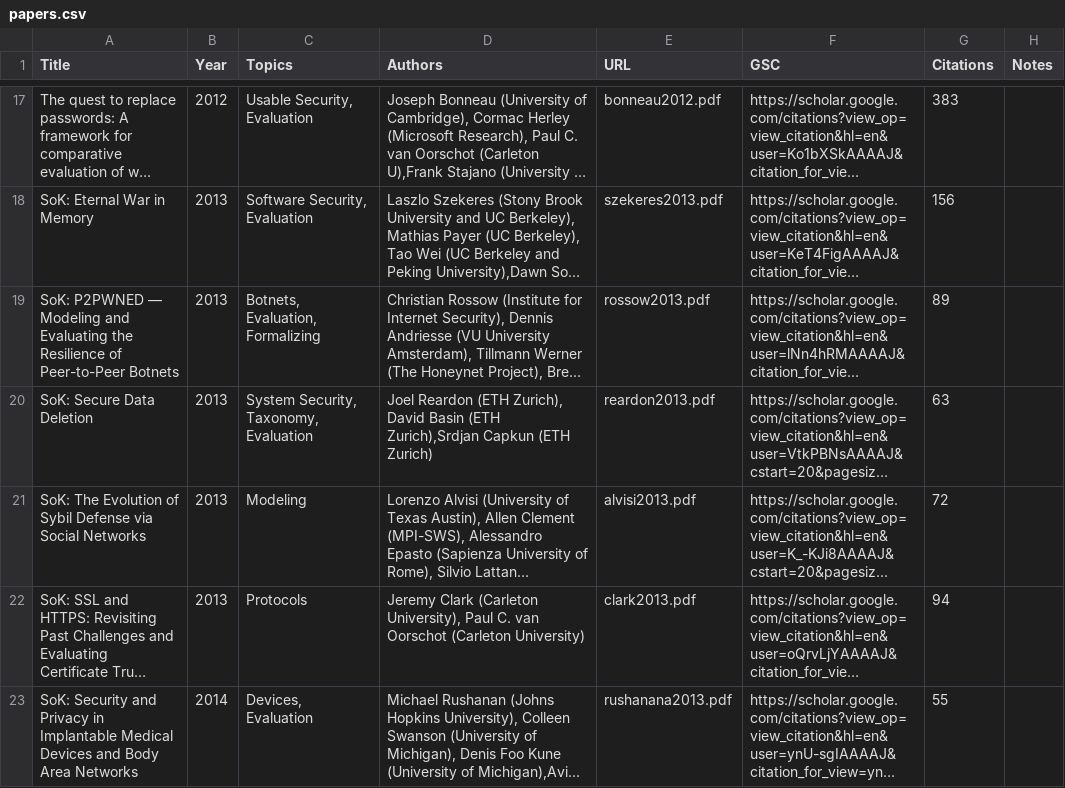
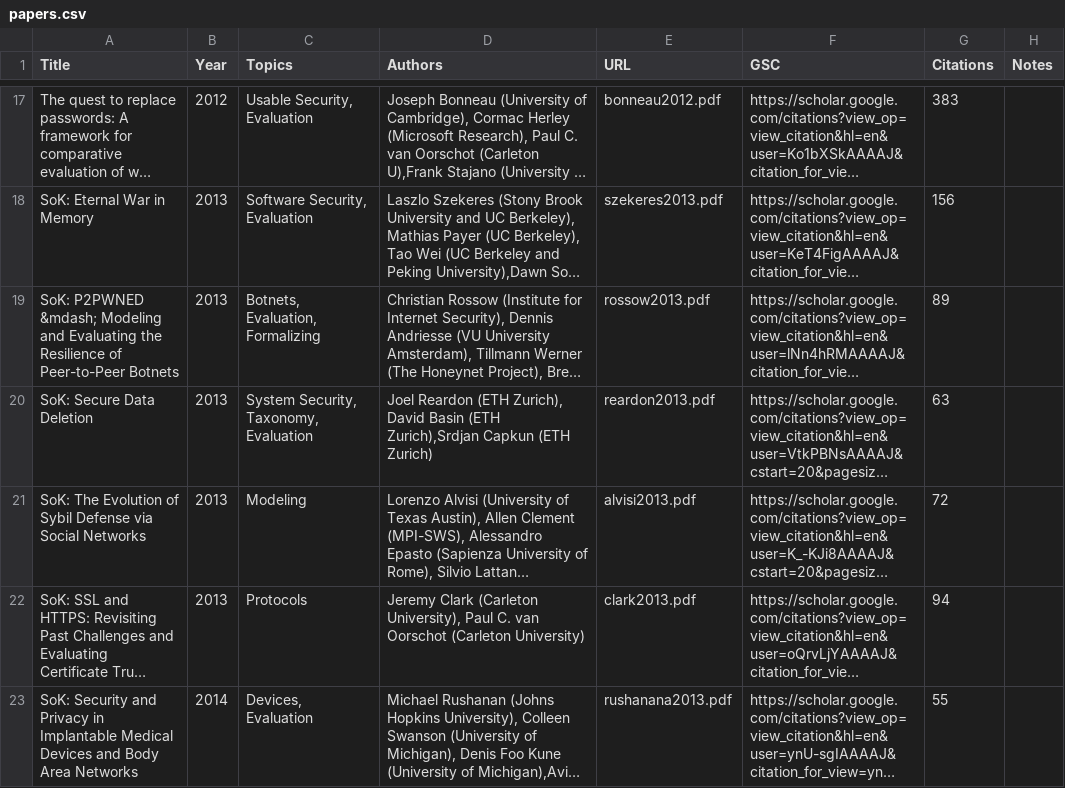
Before and after one commit to oaklandsok/oaklandsok.github.io, a CSV file: src/papers.csv, drawn as a sheet; only a part is shown, gaps mark what is left out; long unchanged cells end in …; the diff names each change by its address in the sheet, - before the commit and + after, or states it on an @@ line.

```diff
--- a/src/papers.csv
+++ b/src/papers.csv
-A19 (Title): SoK: P2PWNED — Modeling and…
+A19 (Title): SoK: P2PWNED &mdash; Modeling and…
```
Also changed, not shown: 9 other files.
